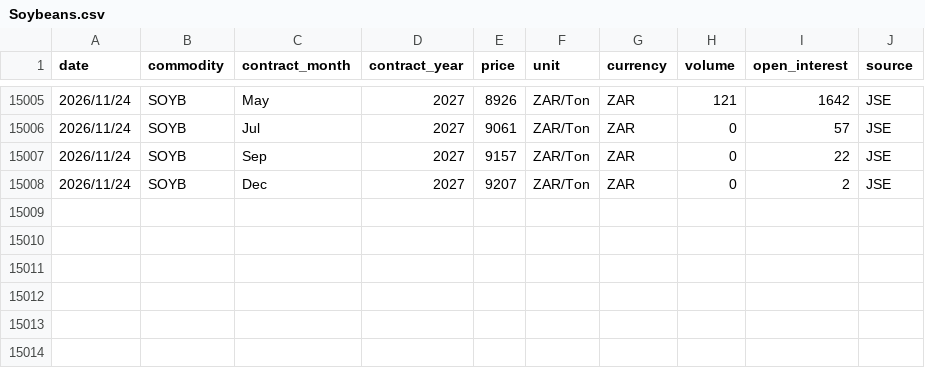
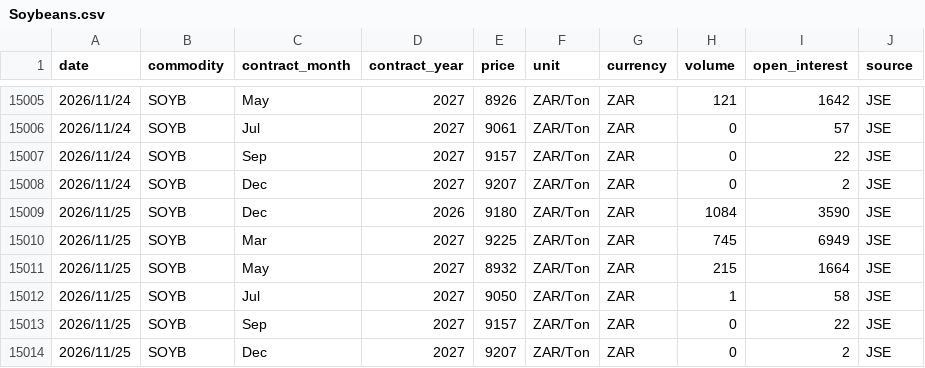
Before and after one commit to GrainDataIntelligence/grain-data-intelligence, a CSV file: charting-react/public/data/price_history/Soybeans.csv, drawn as a sheet; only a part is shown, gaps mark what is left out; the diff names each change by its address in the sheet, - before the commit and + after, or states it on an @@ line.

Commit message:
Update AGR prices through November 25, 2026

```diff
--- a/charting-react/public/data/price_history/Soybeans.csv
+++ b/charting-react/public/data/price_history/Soybeans.csv
+row 15009: 2026/11/25 | SOYB | Dec | 2026 | 9180 | ZAR/Ton | ZAR | 1084 | 3590 | JSE
+row 15010: 2026/11/25 | SOYB | Mar | 2027 | 9225 | ZAR/Ton | ZAR | 745 | 6949 | JSE
+row 15011: 2026/11/25 | SOYB | May | 2027 | 8932 | ZAR/Ton | ZAR | 215 | 1664 | JSE
+row 15012: 2026/11/25 | SOYB | Jul | 2027 | 9050 | ZAR/Ton | ZAR | 1 | 58 | JSE
+row 15013: 2026/11/25 | SOYB | Sep | 2027 | 9157 | ZAR/Ton | ZAR | 0 | 22 | JSE
+row 15014: 2026/11/25 | SOYB | Dec | 2027 | 9207 | ZAR/Ton | ZAR | 0 | 2 | JSE
```
Also changed, not shown: charting-react/public/data/price_history/Bean.csv, charting-react/public/data/price_history/Corn.csv, 9 other files.
